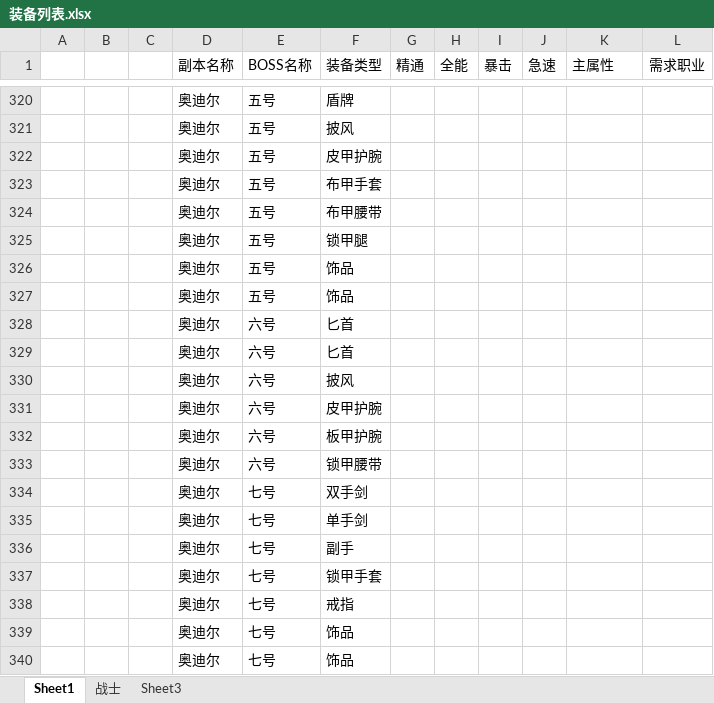
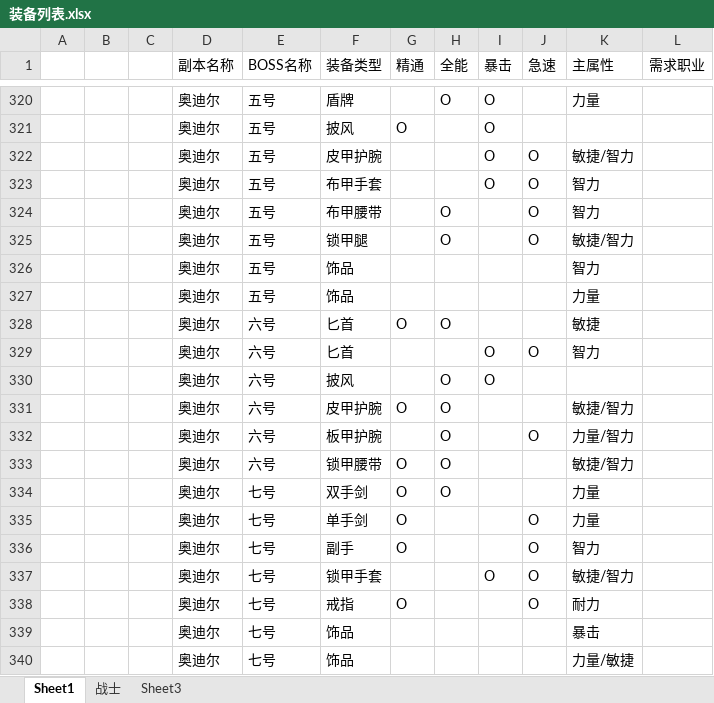
Before and after one commit to z3214965/WOW, an Excel workbook: 配置/装备列表.xlsx, sheet Sheet1, drawn as a sheet; only a part is shown, gaps mark what is left out; values as stored, in another font and other column widths than the file's, no borders; the diff covers the shown part only; the diff names each change by its address in the sheet, - before the commit and + after, or states it on an @@ line.

```diff
--- a/配置/装备列表.xlsx (sheet Sheet1)
+++ b/配置/装备列表.xlsx (sheet Sheet1)
-H320 (全能): (empty)
+H320 (全能): O
-I320:I323 (暴击): (empty)
+I320:I323 (暴击): O
-K320 (主属性): (empty)
+K320 (主属性): 力量
-G321 (精通): (empty)
+G321 (精通): O
-J322:J325 (急速): (empty)
+J322:J325 (急速): O
-K322 (主属性): (empty)
+K322 (主属性): 敏捷/智力
-K323:K324 (主属性): (empty)
+K323:K324 (主属性): 智力
-H324:H325 (全能): (empty)
+H324:H325 (全能): O
-K325 (主属性): (empty)
+K325 (主属性): 敏捷/智力
-K326 (主属性): (empty)
+K326 (主属性): 智力
-K327 (主属性): (empty)
+K327 (主属性): 力量
-G328 (精通): (empty)
+G328 (精通): O
-H328 (全能): (empty)
+H328 (全能): O
-K328 (主属性): (empty)
+K328 (主属性): 敏捷
-I329:I330 (暴击): (empty)
+I329:I330 (暴击): O
-J329 (急速): (empty)
+J329 (急速): O
-K329 (主属性): (empty)
+K329 (主属性): 智力
-H330:H334 (全能): (empty)
+H330:H334 (全能): O
-G331 (精通): (empty)
+G331 (精通): O
-K331 (主属性): (empty)
+K331 (主属性): 敏捷/智力
-J332 (急速): (empty)
+J332 (急速): O
-K332 (主属性): (empty)
+K332 (主属性): 力量/智力
-G333:G336 (精通): (empty)
+G333:G336 (精通): O
-K333 (主属性): (empty)
+K333 (主属性): 敏捷/智力
-K334:K335 (主属性): (empty)
+K334:K335 (主属性): 力量
-J335:J338 (急速): (empty)
+J335:J338 (急速): O
-K336 (主属性): (empty)
+K336 (主属性): 智力
-I337 (暴击): (empty)
+I337 (暴击): O
-K337 (主属性): (empty)
+K337 (主属性): 敏捷/智力
-G338 (精通): (empty)
+G338 (精通): O
-K338 (主属性): (empty)
+K338 (主属性): 耐力
-K339 (主属性): (empty)
+K339 (主属性): 暴击
-K340 (主属性): (empty)
+K340 (主属性): 力量/敏捷
```
Also changed, not shown: 124 edited cells elsewhere in this sheet, sheet 战士, hidden cells, 2 other files.
